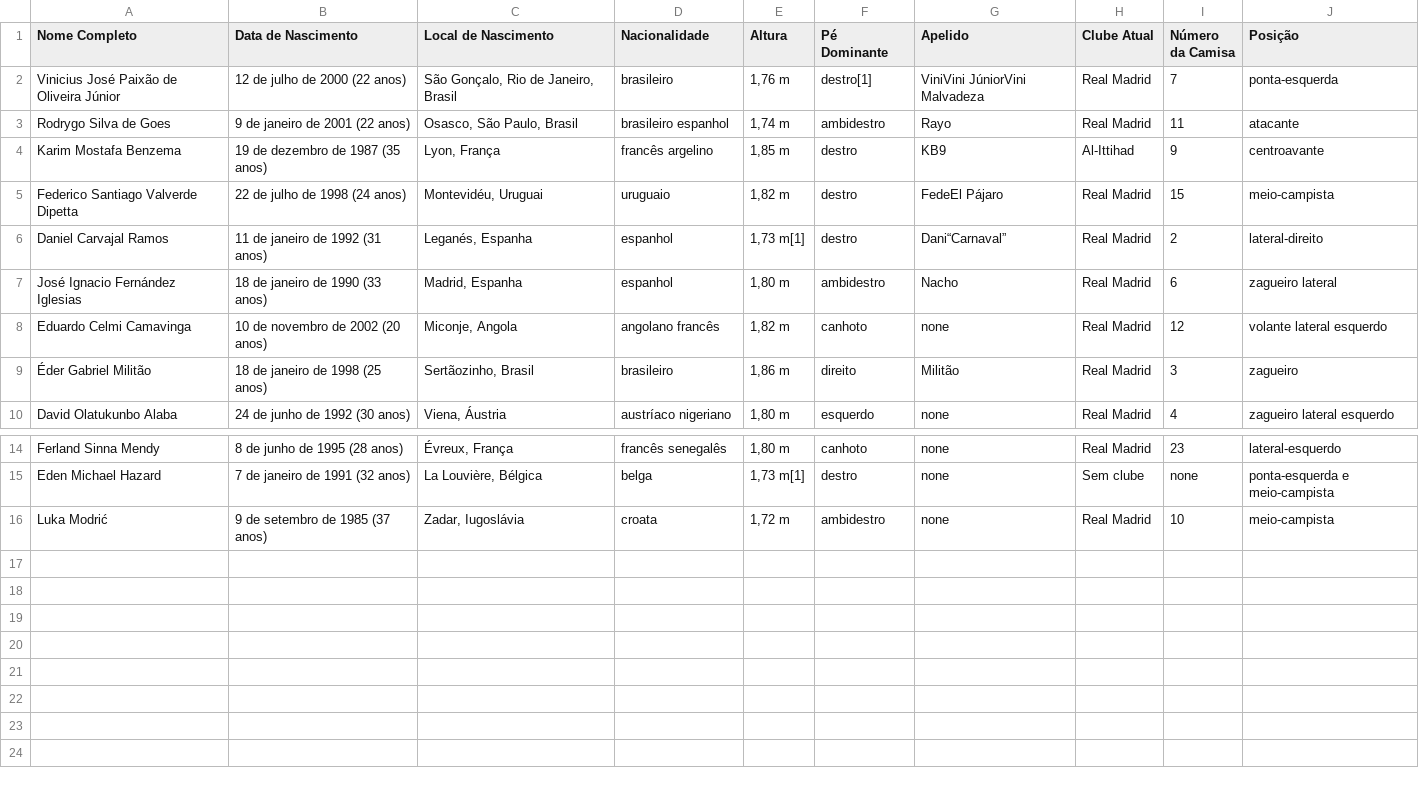
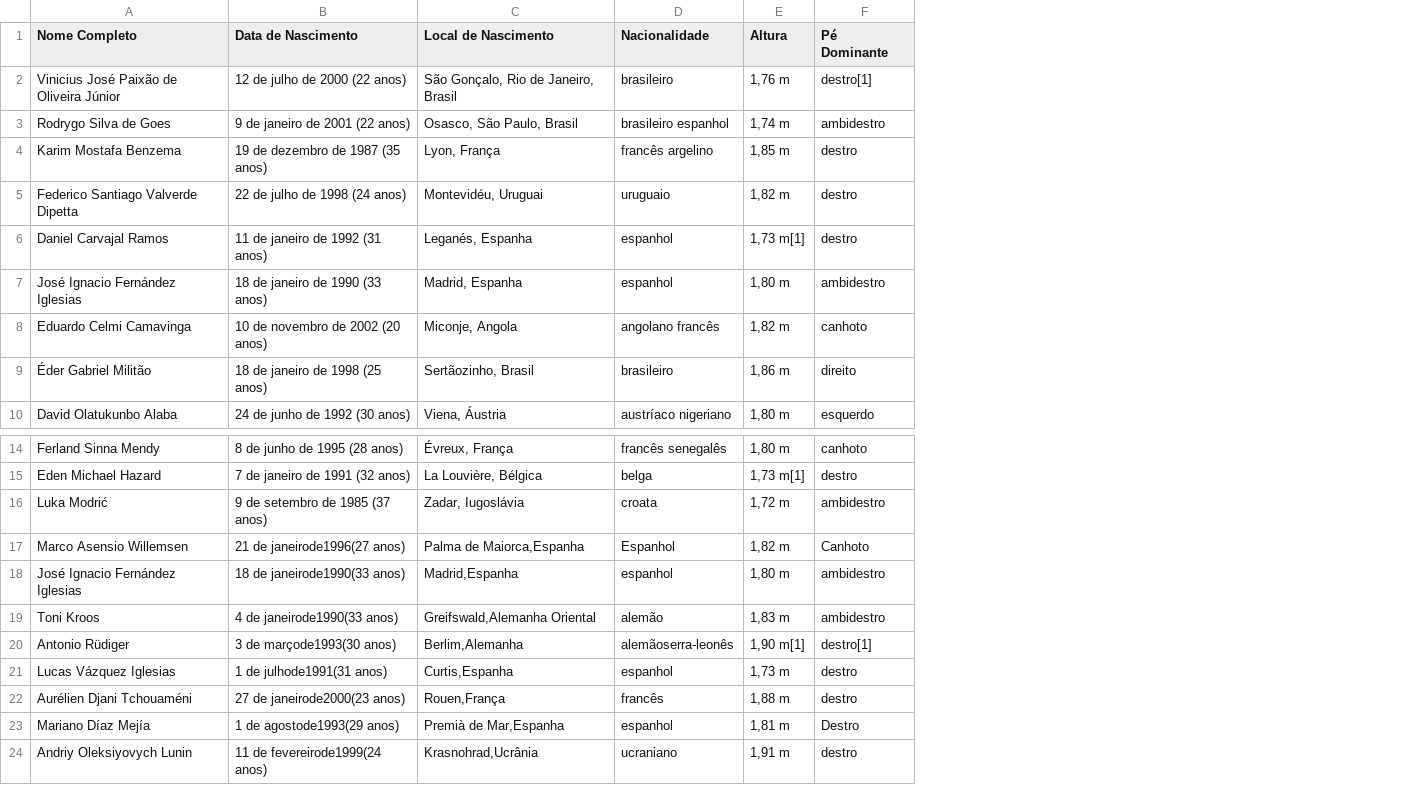
Before and after one commit to Besanti/A2_Projeto, a CSV file: informacoesjogadores.csv, drawn as a sheet; only a part is shown, gaps mark what is left out; removed rows and columns are numbered as before the commit, all else as after; the diff names each change by its address in the sheet, - before the commit and + after, or states it on an @@ line.

Commit message:
Update informacoesjogadores.csv

```diff
--- a/informacoesjogadores.csv
+++ b/informacoesjogadores.csv
-column G (Apelido), rows 2-10: ViniVini JúniorVini Malvadeza | Rayo | KB9 | FedeEl Pájaro | Dani“Carnaval” | Nacho | none | Militão | none; rows 14-16: all none
-column H (Clube Atual), rows 2-10: Real Madrid | Real Madrid | Al-Ittihad | Real Madrid | Real Madrid | Real Madrid | Real Madrid | Real Madrid | Real Madrid; rows 14-16: Real Madrid | Sem clube | Real Madrid
-column I (Número da Camisa), rows 2-10: 7 | 11 | 9 | 15 | 2 | 6 | 12 | 3 | 4; rows 14-16: 23 | none | 10
-column J (Posição), rows 2-10: ponta-esquerda | atacante | centroavante | meio-campista | lateral-direito | zagueiro lateral | volante lateral esquerdo | zagueiro | zagueiro lateral esquerdo; rows 14-16: lateral-esquerdo | ponta-esquerda e meio-campista | meio-campista
+row 17: Marco Asensio Willemsen | 21 de janeirode1996(27 anos) | Palma de Maiorca,Espanha | Espanhol | 1,82 m | Canhoto
+row 18: José Ignacio Fernández Iglesias | 18 de janeirode1990(33 anos) | Madrid,Espanha | espanhol | 1,80 m | ambidestro
+row 19: Toni Kroos | 4 de janeirode1990(33 anos) | Greifswald,Alemanha Oriental | alemão | 1,83 m | ambidestro
+row 20: Antonio Rüdiger | 3 de marçode1993(30 anos) | Berlim,Alemanha | alemãoserra-leonês | 1,90 m[1] | destro[1]
+row 21: Lucas Vázquez Iglesias | 1 de julhode1991(31 anos) | Curtis,Espanha | espanhol | 1,73 m | destro
+row 22: Aurélien Djani Tchouaméni | 27 de janeirode2000(23 anos) | Rouen,França | francês | 1,88 m | destro
+row 23: Mariano Díaz Mejía | 1 de agostode1993(29 anos) | Premià de Mar,Espanha | espanhol | 1,81 m | Destro
+row 24: Andriy Oleksiyovych Lunin | 11 de fevereirode1999(24 anos) | Krasnohrad,Ucrânia | ucraniano | 1,91 m | destro
```
